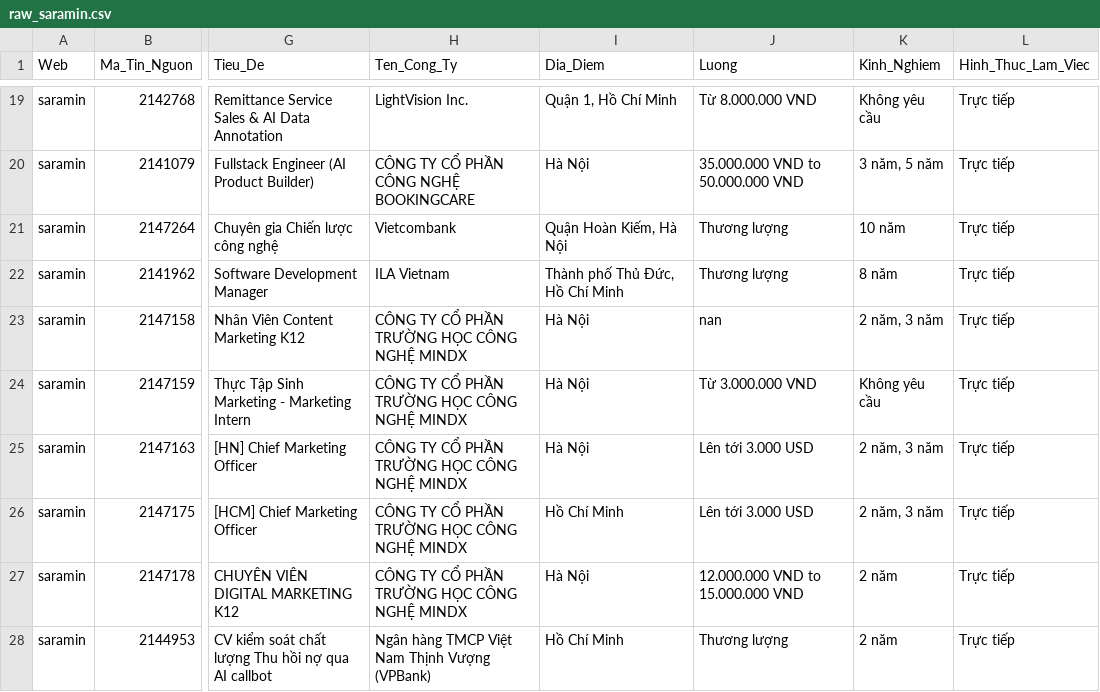
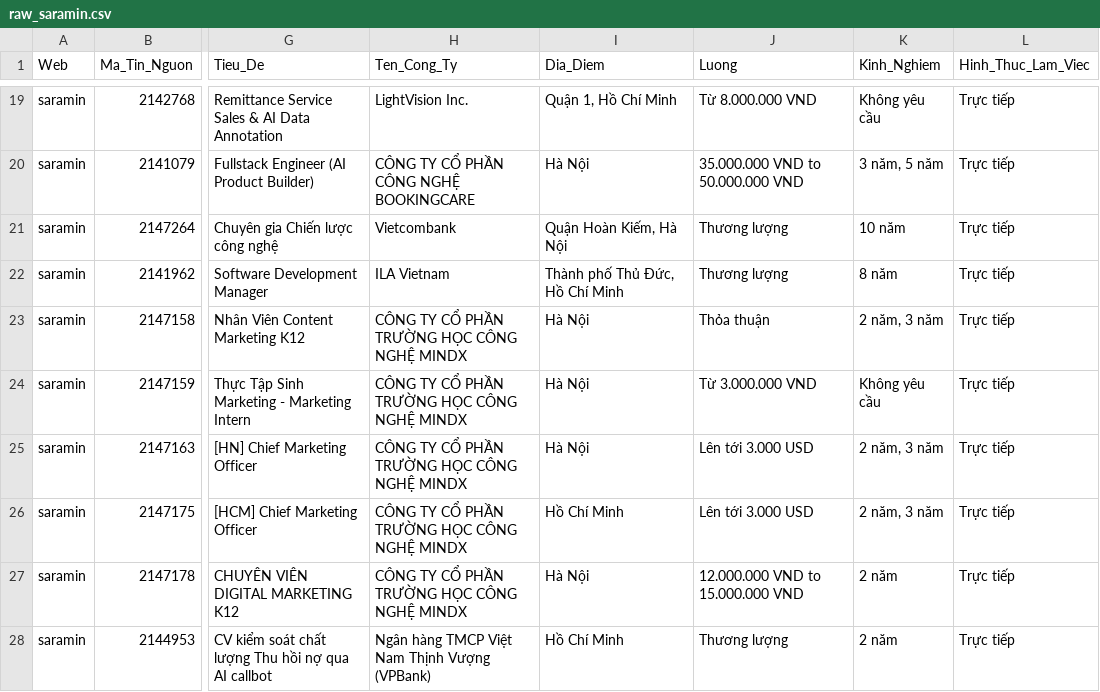
Before and after one commit to LinhLaSieuSao/Data_Mining_Engineer, a CSV file: data/raw_data/raw_saramin.csv, drawn as a sheet; only a part is shown, gaps mark what is left out; the diff names each change by its address in the sheet, - before the commit and + after, or states it on an @@ line.

```diff
--- a/data/raw_data/raw_saramin.csv
+++ b/data/raw_data/raw_saramin.csv
-J23 (Luong): nan
+J23 (Luong): Thỏa thuận
```
Also changed, not shown: 5 other files.
